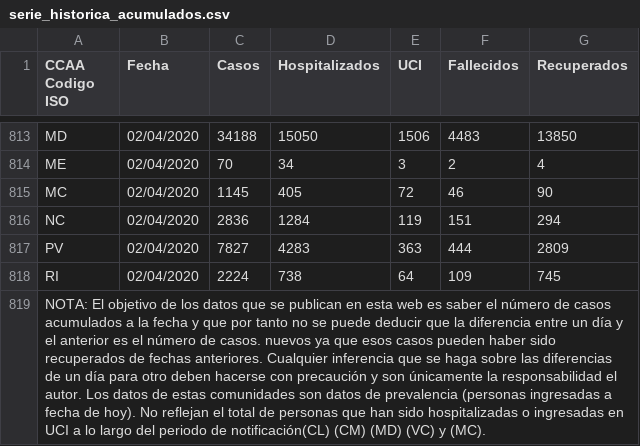
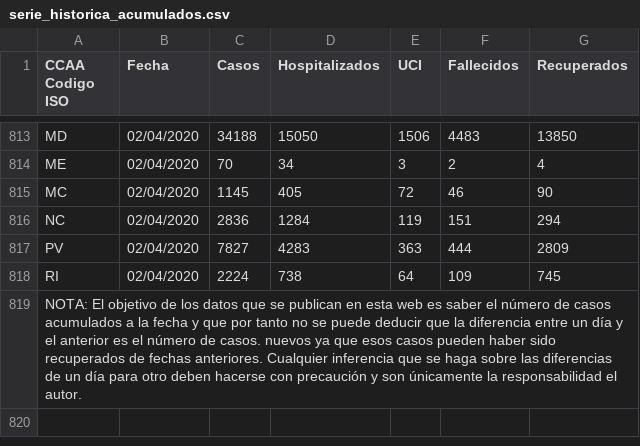
Before and after one commit to rubenfcasal/COVID-19, a CSV file: serie_historica_acumulados.csv, drawn as a sheet; only a part is shown, gaps mark what is left out; the diff names each change by its address in the sheet, - before the commit and + after, or states it on an @@ line.

Commit message:
Nota hospitalizados y uci CCAA

```diff
--- a/serie_historica_acumulados.csv
+++ b/serie_historica_acumulados.csv
-A819 (CCAA Codigo ISO): …el autor. Los datos de estas comunidades son datos de prevalencia (personas ingresadas a fecha de hoy). No reflejan el total de personas que han sido hospitalizadas o ingresadas en UCI a lo largo del periodo de notificación(CL) (CM) (MD) (VC) y (MC).
+A819 (CCAA Codigo ISO): …el autor.
```
Also changed, not shown: 5 other files.
